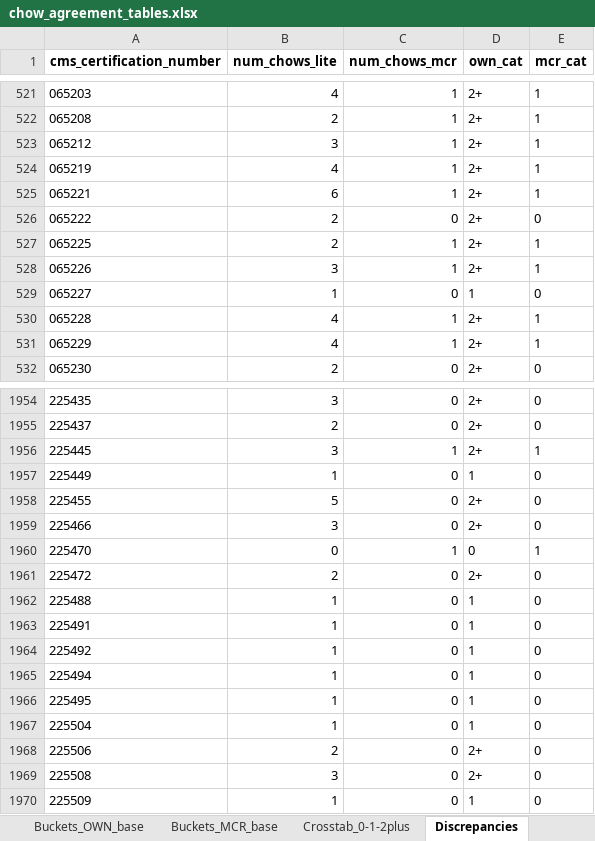
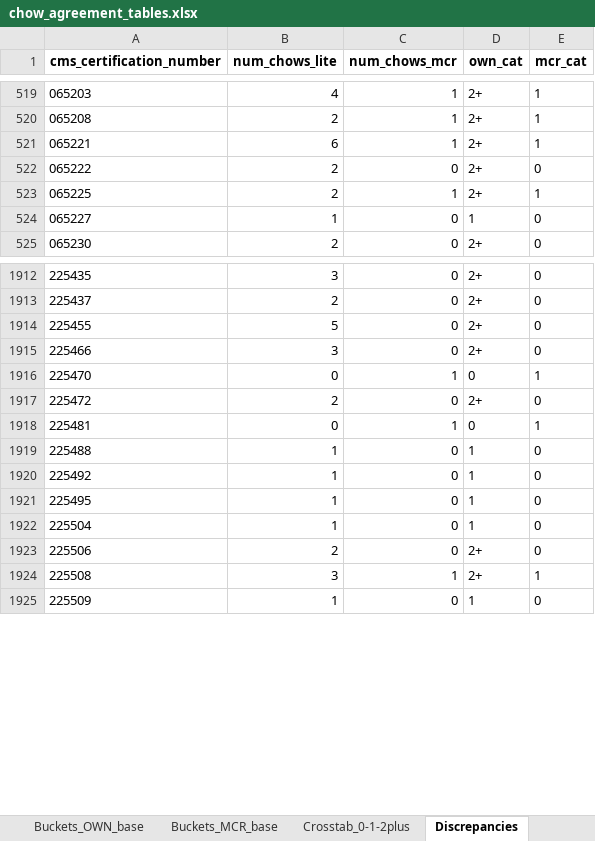
Before and after one commit to josephwhite-jfw/white-bowblis-nhmc, an Excel workbook: data/interim/chow_agreement_tables.xlsx, sheet Discrepancies, drawn as a sheet; only a part is shown, gaps mark what is left out; values as stored, in another font and other column widths than the file's, no borders; removed rows and columns are numbered as before the commit, all else as after; the diff covers the shown part only; the diff names each change by its address in the sheet, - before the commit and + after, or states it on an @@ line.

```diff
--- a/data/interim/chow_agreement_tables.xlsx (sheet Discrepancies)
+++ b/data/interim/chow_agreement_tables.xlsx (sheet Discrepancies)
-row 523: 065212 | 3 | 1 | 2+ | 1
-row 524: 065219 | 4 | 1 | 2+ | 1
-row 528: 065226 | 3 | 1 | 2+ | 1
-row 530: 065228 | 4 | 1 | 2+ | 1
-row 531: 065229 | 4 | 1 | 2+ | 1
-row 1956: 225445 | 3 | 1 | 2+ | 1
-row 1957: 225449 | 1 | 0 | 1 | 0
+row 1918: 225481 | 0 | 1 | 0 | 1
-row 1963: 225491 | 1 | 0 | 1 | 0
-row 1965: 225494 | 1 | 0 | 1 | 0
-C1924 (num_chows_mcr): 0
+C1924 (num_chows_mcr): 1
-E1924 (mcr_cat): 0
+E1924 (mcr_cat): 1
```
Also changed, not shown: 94 added rows, 180 removed rows and 207 edited cells elsewhere in this sheet, sheet Crosstab_0-1-2plus, sheet Buckets_OWN_base, sheet Buckets_MCR_base, sheet Overview, 22 other files.
